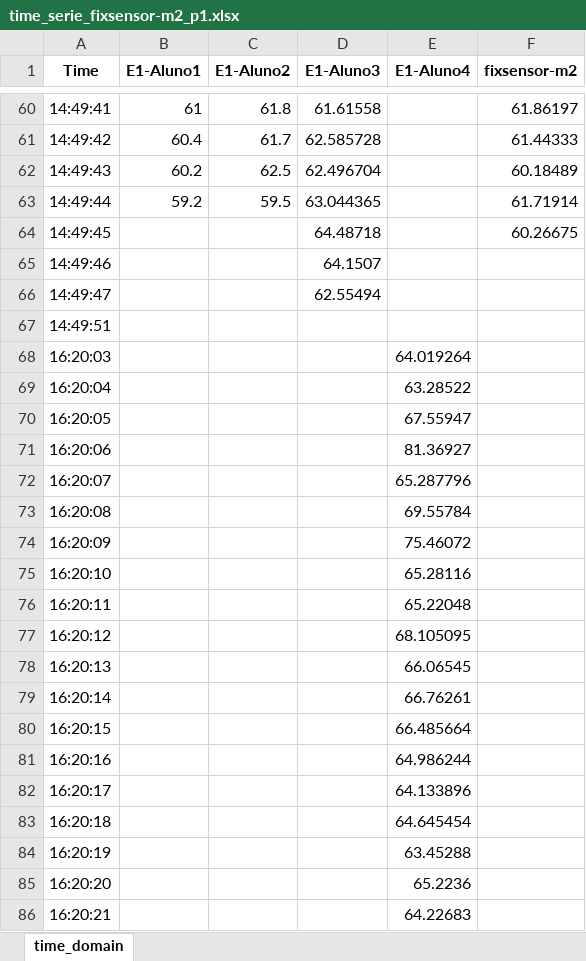
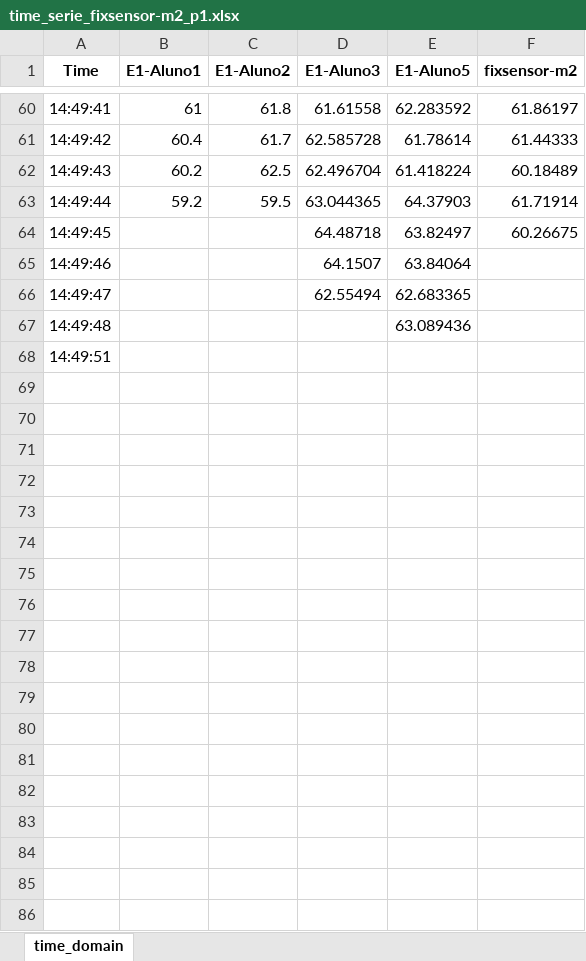
Before and after one commit to GabrielaNara/smartphone_sound_calibration, an Excel workbook: outputs/time_series_by_sensor/time_serie_fixsensor-m2_p1.xlsx, sheet time_domain, drawn as a sheet; only a part is shown, gaps mark what is left out; values as stored, in another font and other column widths than the file's, no borders; removed rows and columns are numbered as before the commit, all else as after; the diff covers the shown part only; the diff names each change by its address in the sheet, - before the commit and + after, or states it on an @@ line.

```diff
--- a/outputs/time_series_by_sensor/time_serie_fixsensor-m2_p1.xlsx (sheet time_domain)
+++ b/outputs/time_series_by_sensor/time_serie_fixsensor-m2_p1.xlsx (sheet time_domain)
-E1: E1-Aluno4
+E1: E1-Aluno5
-E60 (E1-Aluno5): (empty)
+E60 (E1-Aluno5): 62.283592
-E61 (E1-Aluno5): (empty)
+E61 (E1-Aluno5): 61.78614
-E62 (E1-Aluno5): (empty)
+E62 (E1-Aluno5): 61.418224
-E63 (E1-Aluno5): (empty)
+E63 (E1-Aluno5): 64.37903
-E64 (E1-Aluno5): (empty)
+E64 (E1-Aluno5): 63.82497
-E65 (E1-Aluno5): (empty)
+E65 (E1-Aluno5): 63.84064
-E66 (E1-Aluno5): (empty)
+E66 (E1-Aluno5): 62.683365
+row 67: 14:49:48 |  |  |  | 63.089436
-row 68: 16:20:03 |  |  |  | 64.019264
-row 69: 16:20:04 |  |  |  | 63.28522
-row 70: 16:20:05 |  |  |  | 67.55947
-row 71: 16:20:06 |  |  |  | 81.36927
-row 72: 16:20:07 |  |  |  | 65.287796
-row 73: 16:20:08 |  |  |  | 69.55784
-row 74: 16:20:09 |  |  |  | 75.46072
-row 75: 16:20:10 |  |  |  | 65.28116
-row 76: 16:20:11 |  |  |  | 65.22048
-row 77: 16:20:12 |  |  |  | 68.105095
-row 78: 16:20:13 |  |  |  | 66.06545
-row 79: 16:20:14 |  |  |  | 66.76261
-row 80: 16:20:15 |  |  |  | 66.485664
-row 81: 16:20:16 |  |  |  | 64.986244
-row 82: 16:20:17 |  |  |  | 64.133896
-row 83: 16:20:18 |  |  |  | 64.645454
-row 84: 16:20:19 |  |  |  | 63.45288
-row 85: 16:20:20 |  |  |  | 65.2236
-row 86: 16:20:21 |  |  |  | 64.22683
```
Also changed, not shown: 60 removed rows and 54 edited cells elsewhere in this sheet, calibration-devices.xlsx, outputs/frequency_domain_by_sensor/frequency_fixsensor-m4_.xlsx, 43 other files.
